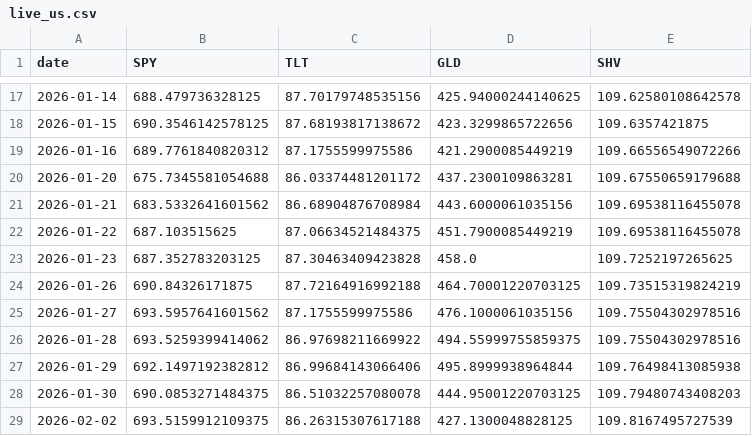
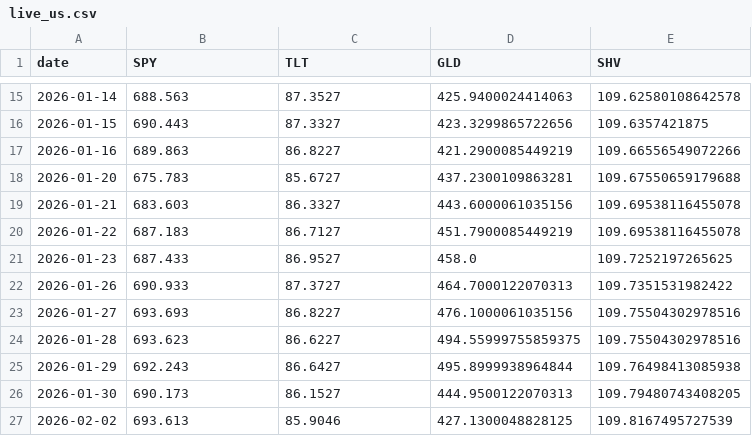
Before and after one commit to jihongxing/BreathofEarth, a CSV file: data/live_us.csv, drawn as a sheet; only a part is shown, gaps mark what is left out; the diff covers the shown part only.

```diff
--- a/data/live_us.csv
+++ b/data/live_us.csv
@@ -17,13 +15,13 @@ date,SPY,TLT,GLD,SHV
-2026-01-14,688.479736328125,87.70179748535156,425.94000244140625,109.62580108642578
-2026-01-15,690.3546142578125,87.68193817138672,423.3299865722656,109.6357421875
-2026-01-16,689.7761840820312,87.1755599975586,421.2900085449219,109.66556549072266
-2026-01-20,675.7345581054688,86.03374481201172,437.2300109863281,109.67550659179688
-2026-01-21,683.5332641601562,86.68904876708984,443.6000061035156,109.69538116455078
-2026-01-22,687.103515625,87.06634521484375,451.7900085449219,109.69538116455078
-2026-01-23,687.352783203125,87.30463409423828,458.0,109.7252197265625
-2026-01-26,690.84326171875,87.72164916992188,464.70001220703125,109.73515319824219
-2026-01-27,693.5957641601562,87.1755599975586,476.1000061035156,109.75504302978516
-2026-01-28,693.5259399414062,86.97698211669922,494.55999755859375,109.75504302978516
-2026-01-29,692.1497192382812,86.99684143066406,495.8999938964844,109.76498413085938
-2026-01-30,690.0853271484375,86.51032257080078,444.95001220703125,109.79480743408203
-2026-02-02,693.5159912109375,86.26315307617188,427.1300048828125,109.8167495727539
+2026-01-14,688.563,87.3527,425.9400024414063,109.62580108642578
+2026-01-15,690.443,87.3327,423.3299865722656,109.6357421875
+2026-01-16,689.863,86.8227,421.2900085449219,109.66556549072266
+2026-01-20,675.783,85.6727,437.2300109863281,109.67550659179688
+2026-01-21,683.603,86.3327,443.6000061035156,109.69538116455078
+2026-01-22,687.183,86.7127,451.7900085449219,109.69538116455078
+2026-01-23,687.433,86.9527,458.0,109.7252197265625
+2026-01-26,690.933,87.3727,464.7000122070313,109.7351531982422
+2026-01-27,693.693,86.8227,476.1000061035156,109.75504302978516
+2026-01-28,693.623,86.6227,494.55999755859375,109.75504302978516
+2026-01-29,692.243,86.6427,495.8999938964844,109.76498413085938
+2026-01-30,690.173,86.1527,444.9500122070313,109.79480743408205
+2026-02-02,693.613,85.9046,427.1300048828125,109.8167495727539
```
Also changed, not shown: 2 added rows, 2 removed rows and 124 edited cells elsewhere in this file, data/live_cn.csv, 1 other file.
